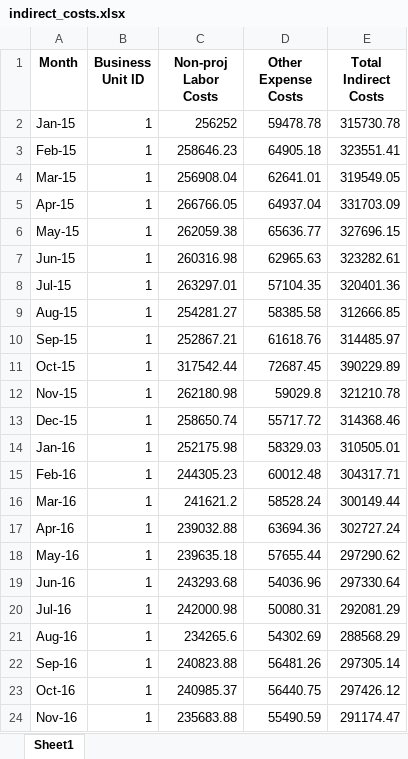
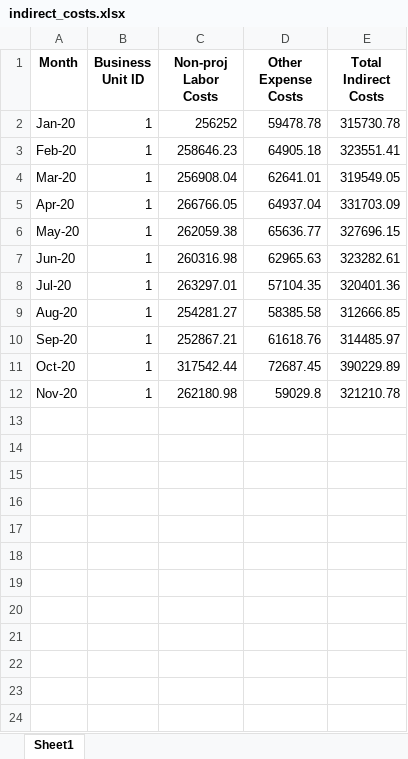
Before and after one commit to qyc709/ConsultFirmDBMockup, an Excel workbook: example_output/spreadsheets/indirect_costs.xlsx, sheet Sheet1, drawn as a sheet; values as stored, in another font and other column widths than the file's, no borders; the diff names each change by its address in the sheet, - before the commit and + after, or states it on an @@ line.

```diff
--- a/example_output/spreadsheets/indirect_costs.xlsx (sheet Sheet1)
+++ b/example_output/spreadsheets/indirect_costs.xlsx (sheet Sheet1)
-A2 (Month): Jan-15
+A2 (Month): Jan-20
-A3 (Month): Feb-15
+A3 (Month): Feb-20
-A4 (Month): Mar-15
+A4 (Month): Mar-20
-A5 (Month): Apr-15
+A5 (Month): Apr-20
-A6 (Month): May-15
+A6 (Month): May-20
-A7 (Month): Jun-15
+A7 (Month): Jun-20
-A8 (Month): Jul-15
+A8 (Month): Jul-20
-A9 (Month): Aug-15
+A9 (Month): Aug-20
-A10 (Month): Sep-15
+A10 (Month): Sep-20
-A11 (Month): Oct-15
+A11 (Month): Oct-20
-A12 (Month): Nov-15
+A12 (Month): Nov-20
-row 13: Dec-15 | 1 | 258650.74 | 55717.72 | 314368.46
-row 14: Jan-16 | 1 | 252175.98 | 58329.03 | 310505.01
-row 15: Feb-16 | 1 | 244305.23 | 60012.48 | 304317.71
-row 16: Mar-16 | 1 | 241621.2 | 58528.24 | 300149.44
-row 17: Apr-16 | 1 | 239032.88 | 63694.36 | 302727.24
-row 18: May-16 | 1 | 239635.18 | 57655.44 | 297290.62
-row 19: Jun-16 | 1 | 243293.68 | 54036.96 | 297330.64
-row 20: Jul-16 | 1 | 242000.98 | 50080.31 | 292081.29
-row 21: Aug-16 | 1 | 234265.6 | 54302.69 | 288568.29
-row 22: Sep-16 | 1 | 240823.88 | 56481.26 | 297305.14
-row 23: Oct-16 | 1 | 240985.37 | 56440.75 | 297426.12
-row 24: Nov-16 | 1 | 235683.88 | 55490.59 | 291174.47
```
Also changed, not shown: example_output/spreadsheets/non_billable_time.xlsx, 10 other files.
